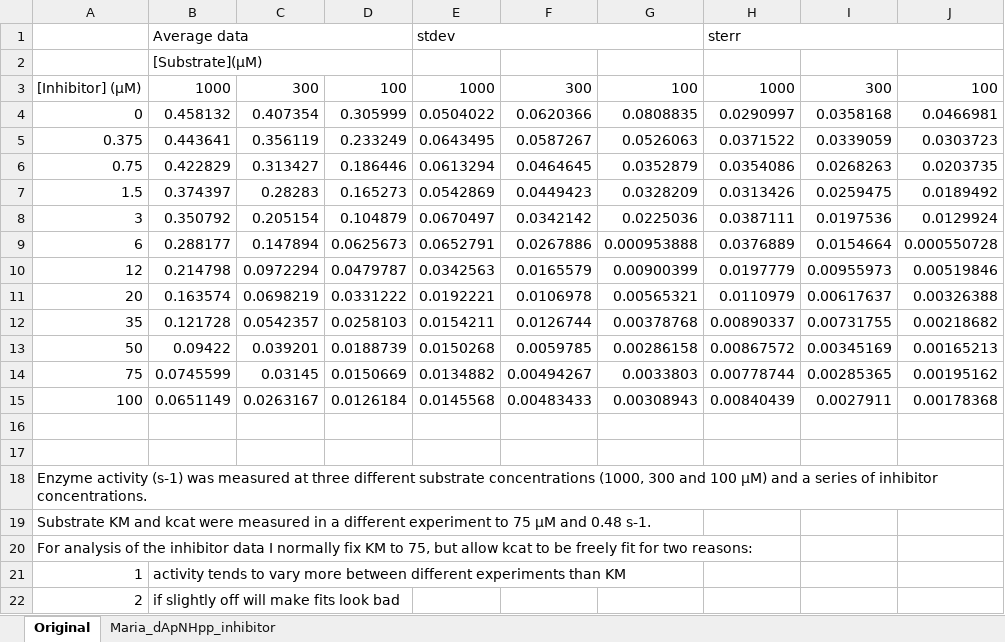
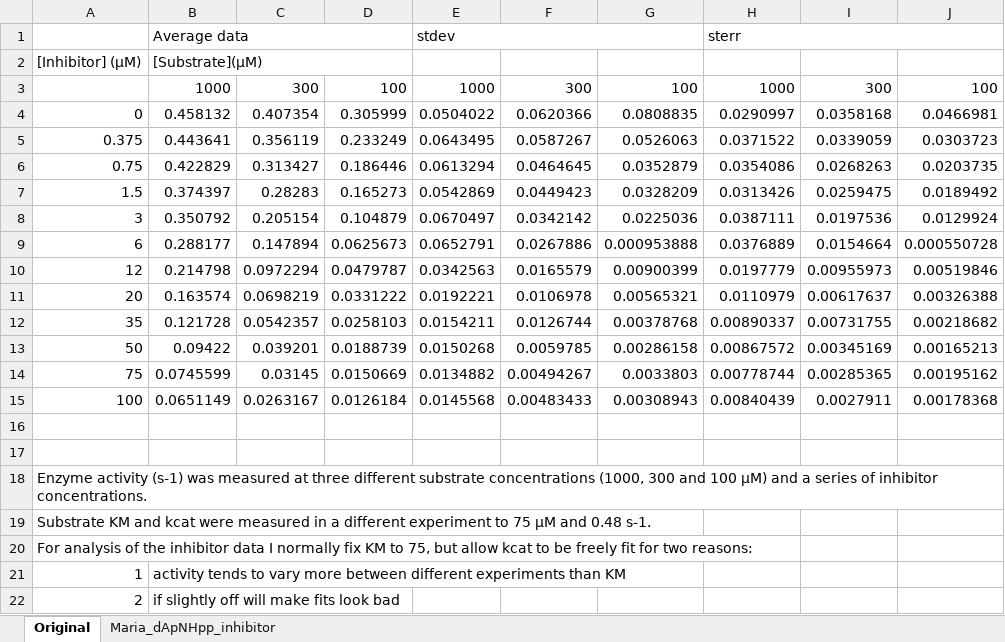
Before and after one commit to ubenu/Blits, an Excel workbook: Test data/Multi-x/Maria_dApNHpp_inhibitor.xlsx, sheet Original, drawn as a sheet; values as stored, in another font and other column widths than the file's, no borders; charts and pictures not drawn; the diff names each change by its address in the sheet, - before the commit and + after, or states it on an @@ line.

```diff
--- a/Test data/Multi-x/Maria_dApNHpp_inhibitor.xlsx (sheet Original)
+++ b/Test data/Multi-x/Maria_dApNHpp_inhibitor.xlsx (sheet Original)
-A2: (empty)
+A2: [Inhibitor] (µM)
-A3: [Inhibitor] (µM)
+A3: (empty)
```
Also changed, not shown: sheet Maria_dApNHpp_inhibitor, charts or pictures, Test data/Multi-x/Compete.xlsx, Test data/Multi-x/Maria_Sp_TTPalphaS_inhibitor.xlsx, 6 other files.
